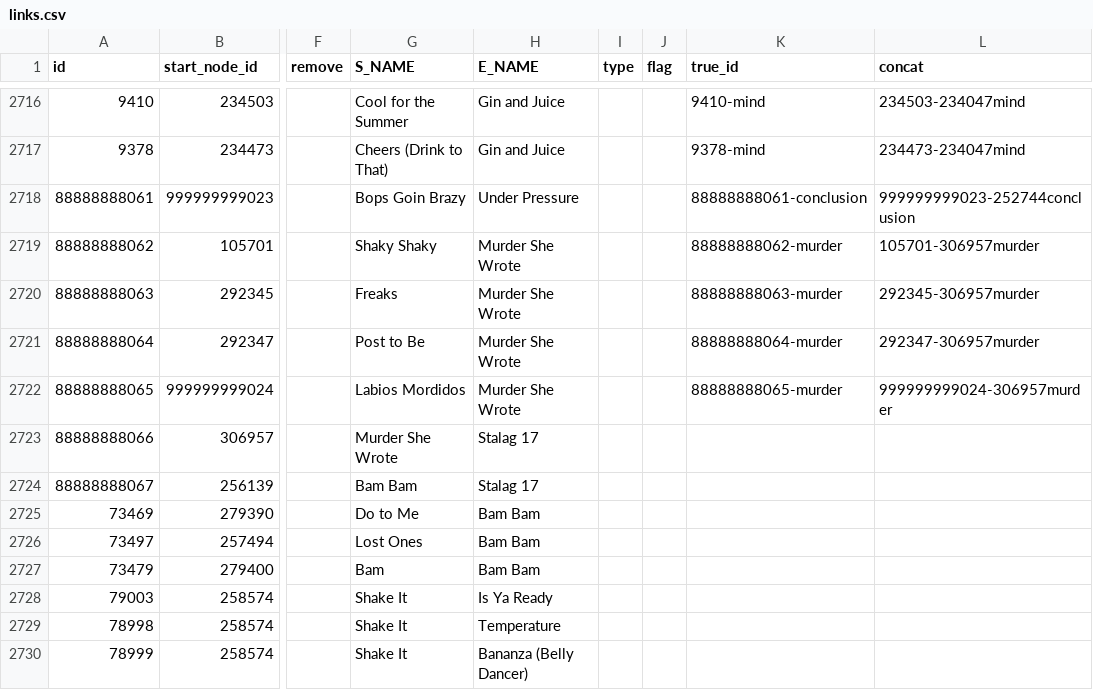
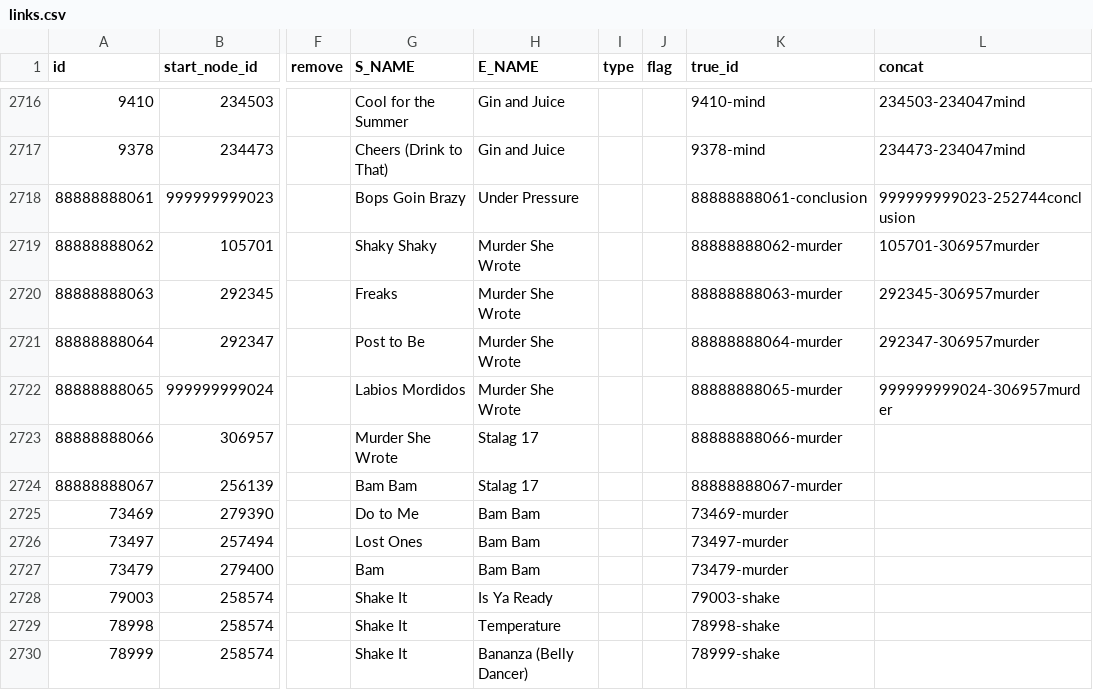
Before and after one commit to the-pudding/sample-trees, a CSV file: src/data/links.csv, drawn as a sheet; only a part is shown, gaps mark what is left out; the diff names each change by its address in the sheet, - before the commit and + after, or states it on an @@ line.

Commit message:
Handle edgeless nodes

```diff
--- a/src/data/links.csv
+++ b/src/data/links.csv
-K2723 (true_id): (empty)
+K2723 (true_id): 88888888066-murder
-K2724 (true_id): (empty)
+K2724 (true_id): 88888888067-murder
-K2725 (true_id): (empty)
+K2725 (true_id): 73469-murder
-K2726 (true_id): (empty)
+K2726 (true_id): 73497-murder
-K2727 (true_id): (empty)
+K2727 (true_id): 73479-murder
-K2728 (true_id): (empty)
+K2728 (true_id): 79003-shake
-K2729 (true_id): (empty)
+K2729 (true_id): 78998-shake
-K2730 (true_id): (empty)
+K2730 (true_id): 78999-shake
```
Also changed, not shown: src/data/slides.csv, 5 other files.
